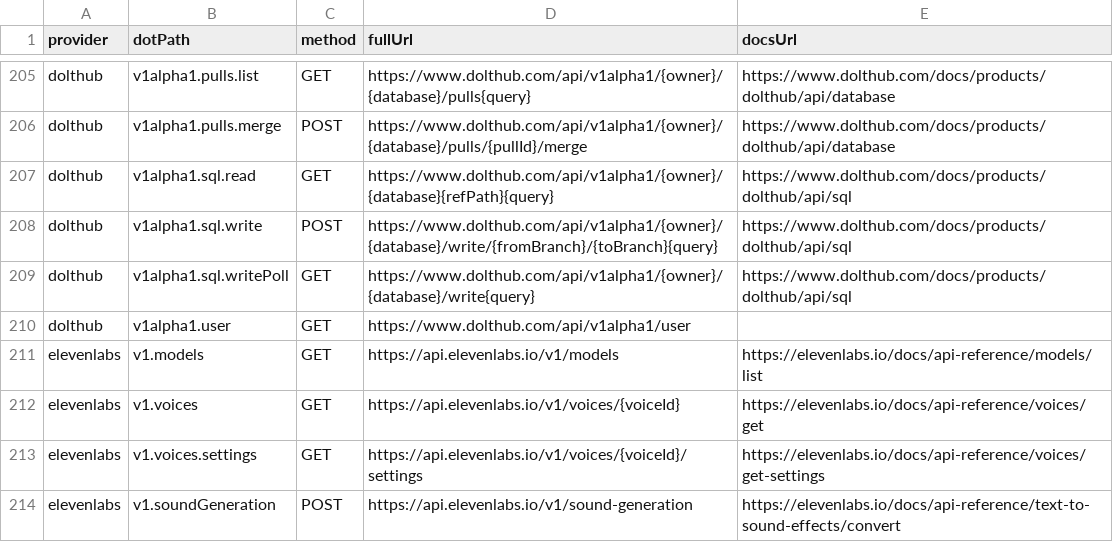
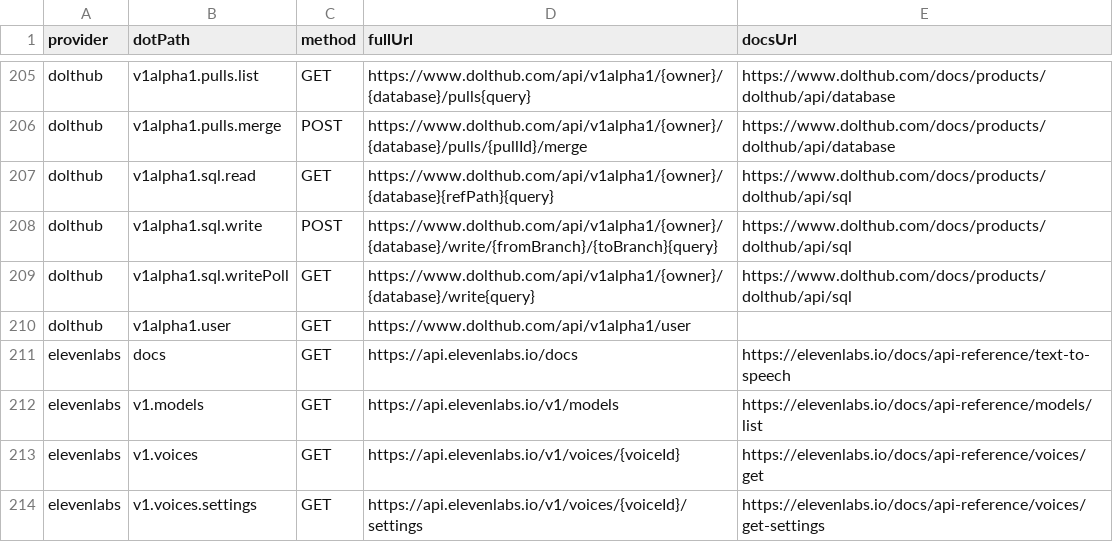
Before and after one commit to justintanner/apicity, a TSV file: scripts/endpoint-docs.tsv, drawn as a sheet; only a part is shown, gaps mark what is left out; the shorter side is filled out with more unchanged rows.

Commit message:
feat(elevenlabs): add docs redirect endpoint

```diff
--- a/scripts/endpoint-docs.tsv
+++ b/scripts/endpoint-docs.tsv
@@ -210,2 +210,3 @@ dolthub	v1alpha1.sql.writePoll	GET	https://www.dolthub.com/api/v1alpha1/{owner}/
 dolthub	v1alpha1.user	GET	https://www.dolthub.com/api/v1alpha1/user	
+elevenlabs	docs	GET	https://api.elevenlabs.io/docs	https://elevenlabs.io/docs/api-reference/text-to-speech
 elevenlabs	v1.models	GET	https://api.elevenlabs.io/v1/models	https://elevenlabs.io/docs/api-reference/models/list
```
Also changed, not shown: 8 other files.
